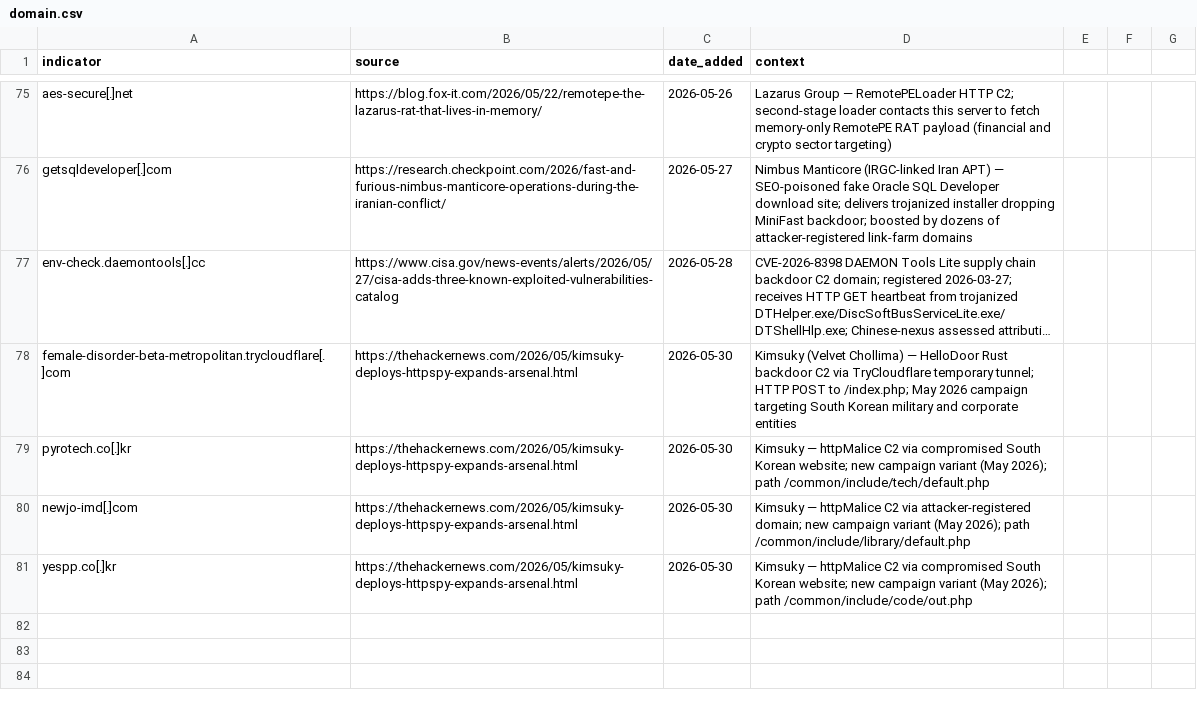
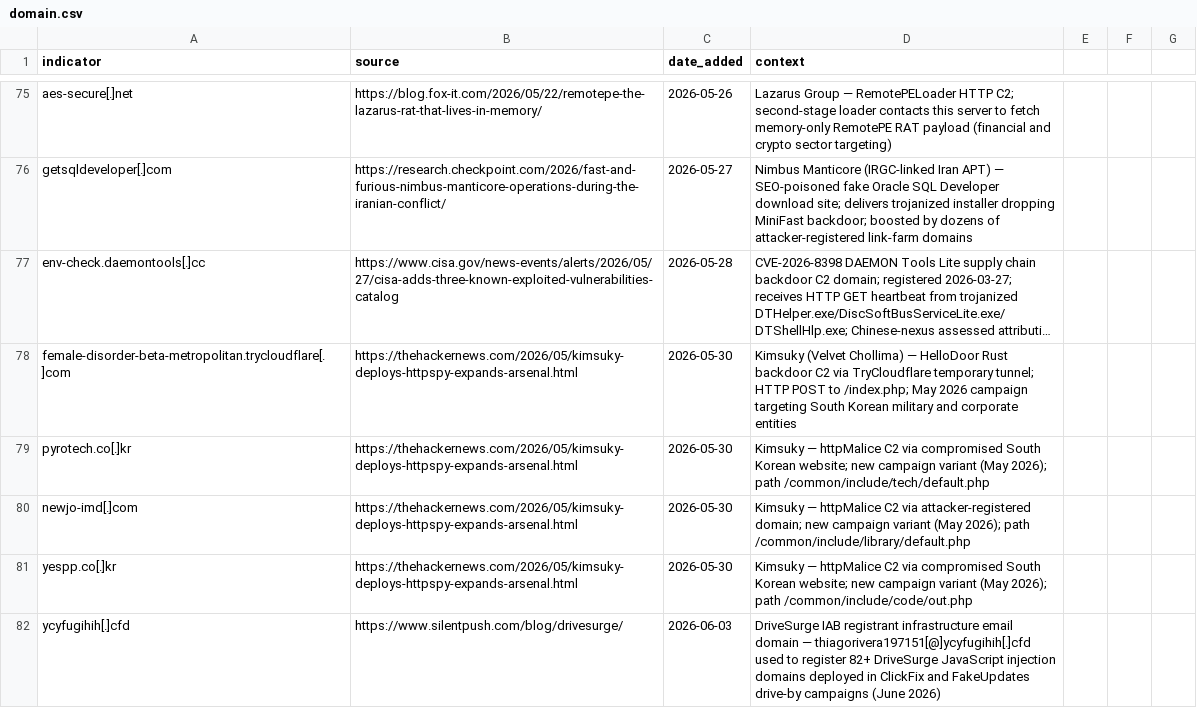
Before and after one commit to C-E-S-3/detection-engineering, a CSV file: iocs/domain.csv, drawn as a sheet; only a part is shown, gaps mark what is left out; long unchanged cells end in ….

```diff
--- a/iocs/domain.csv
+++ b/iocs/domain.csv
@@ -81 +81,2 @@ newjo-imd[.]com,https://thehackernews.com/2026/05/kimsuky-deploys-httpspy-expand
 yespp.co[.]kr,https://thehackernews.com/2026/05/kimsuky-deploys-httpspy-expands-arsenal.html,2026-05-30,Kimsuky — httpMalice C2 via compromised South Korean website; new campaign variant (May 2026); path /common/include/code/out.php
+ycyfugihih[.]cfd,https://www.silentpush.com/blog/drivesurge/,2026-06-03,DriveSurge IAB registrant infrastructure email domain — thiagorivera197151[@]ycyfugihih[.]cfd used to register 82+ DriveSurge JavaScript injection domains deployed in ClickFix and FakeUpdates drive-by campaigns (June 2026)
```
Also changed, not shown: iocs/hash.csv, iocs/ip.csv, 4 other files.
